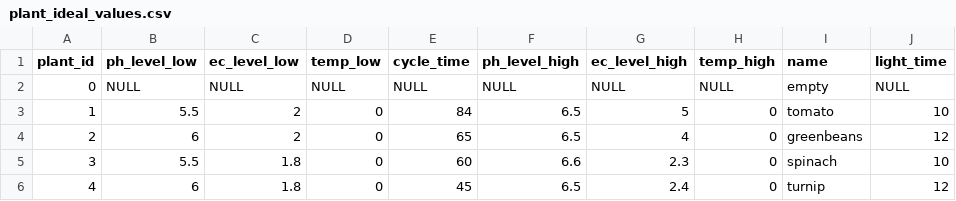
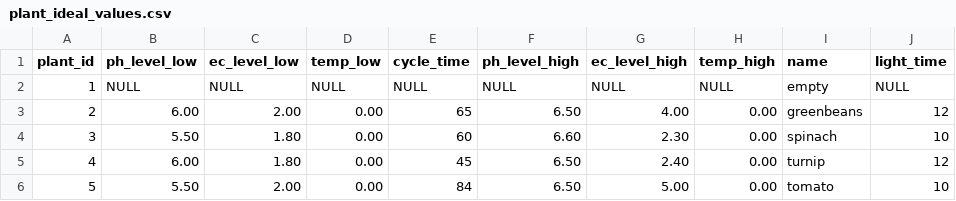
Before and after one commit to Pocket-Ponics/pocket-ponics, a CSV file: packages/pocket-ponics-backend/db/plant_ideal_values.csv, drawn as a sheet.

```diff
--- a/packages/pocket-ponics-backend/db/plant_ideal_values.csv
+++ b/packages/pocket-ponics-backend/db/plant_ideal_values.csv
@@ -1,6 +1,6 @@
 plant_id,ph_level_low,ec_level_low,temp_low,cycle_time,ph_level_high,ec_level_high,temp_high,name,light_time
-0,NULL,NULL,NULL,NULL,NULL,NULL,NULL,empty,NULL
-1,5.5,2,0,84,6.5,5,0,tomato,10
-2,6,2,0,65,6.5,4,0,greenbeans,12
-3,5.5,1.8,0,60,6.6,2.3,0,spinach,10
-4,6,1.8,0,45,6.5,2.4,0,turnip,12
+1,NULL,NULL,NULL,NULL,NULL,NULL,NULL,empty,NULL
+2,6.00,2.00,0.00,65,6.50,4.00,0.00,greenbeans,12
+3,5.50,1.80,0.00,60,6.60,2.30,0.00,spinach,10
+4,6.00,1.80,0.00,45,6.50,2.40,0.00,turnip,12
+5,5.50,2.00,0.00,84,6.50,5.00,0.00,tomato,10
```
Also changed, not shown: 2 other files.
